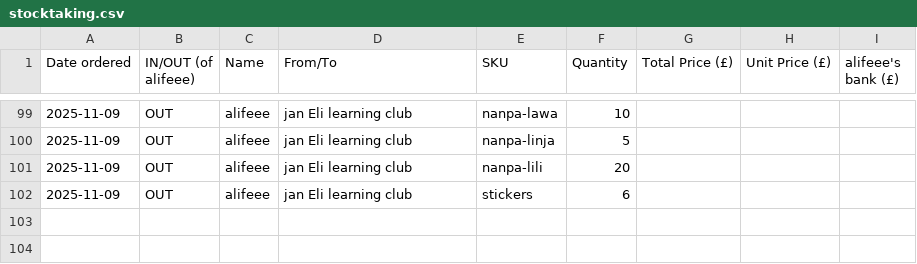
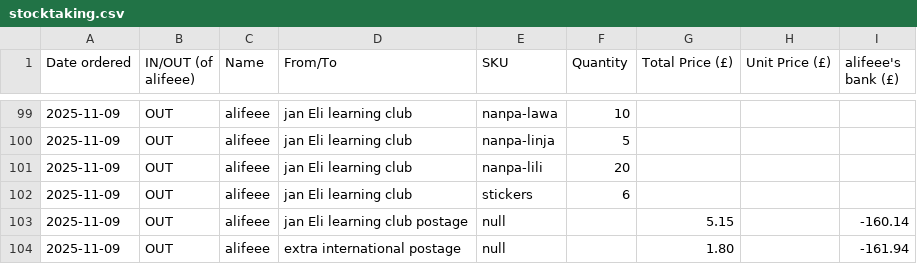
Before and after one commit to lipu-tenpo/print-and-post, a CSV file: stocktaking.csv, drawn as a sheet; only a part is shown, gaps mark what is left out.

Commit message:
postage costs

```diff
--- a/stocktaking.csv
+++ b/stocktaking.csv
@@ -102 +102,3 @@ Date ordered, IN/OUT (of alifeee), Name, From/To, SKU, Quantity, Total Price (£
 2025-11-09,OUT,alifeee,jan Eli learning club,stickers,6,,,
+2025-11-09,OUT,alifeee,jan Eli learning club postage,null,,5.15,,-160.14
+2025-11-09,OUT,alifeee,extra international postage,null,,1.80,,-161.94
```
